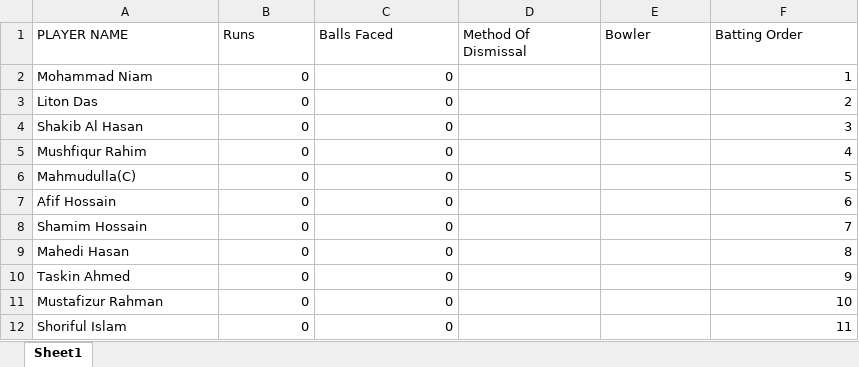
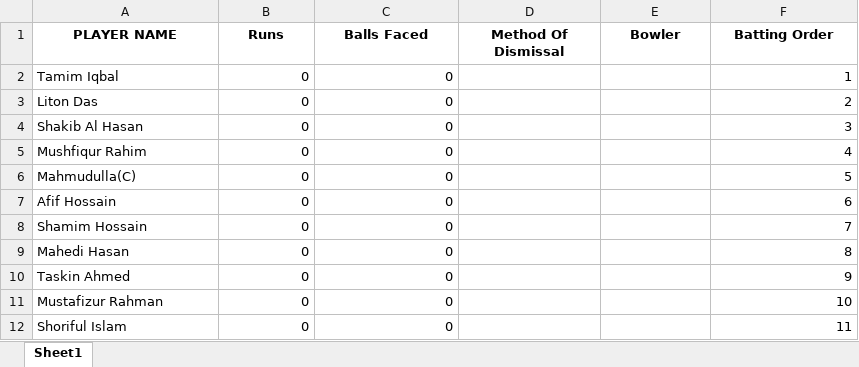
Before and after one commit to Nadun999/Cricket_Match_Simulator, an Excel workbook: team_data/RoyalChallengers_Bangladesh/RoyalChallengers_Bangladesh.xlsx, sheet Sheet1, drawn as a sheet; values as stored, in another font and other column widths than the file's, no borders; table styles not drawn; the diff names each change by its address in the sheet, - before the commit and + after, or states it on an @@ line.

```diff
--- a/team_data/RoyalChallengers_Bangladesh/RoyalChallengers_Bangladesh.xlsx (sheet Sheet1)
+++ b/team_data/RoyalChallengers_Bangladesh/RoyalChallengers_Bangladesh.xlsx (sheet Sheet1)
@@ A1:F1 bold: off → on, alignment: left → center @@
-A2 (PLAYER NAME): Mohammad Niam
+A2 (PLAYER NAME): Tamim Iqbal
```
Also changed, not shown: tournament/points_table.xlsx, 4 other files.
